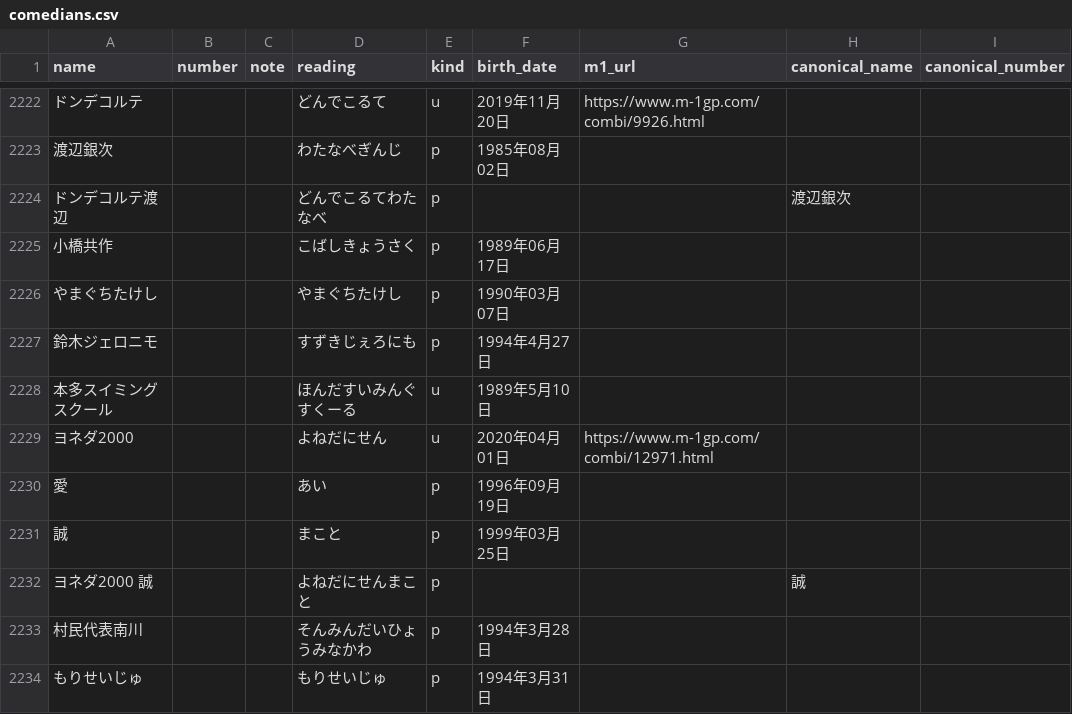
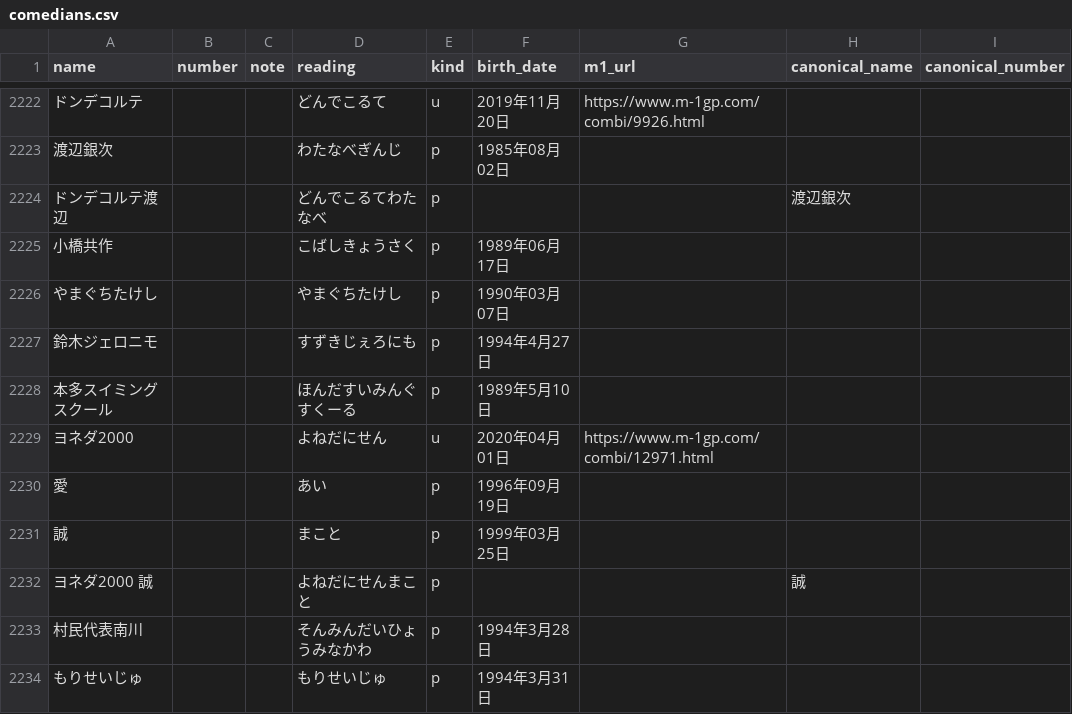
Before and after one commit to gmmtea/owarai-data, a CSV file: seed_csv/comedians.csv, drawn as a sheet; only a part is shown, gaps mark what is left out; the diff names each change by its address in the sheet, - before the commit and + after, or states it on an @@ line.

```diff
--- a/seed_csv/comedians.csv
+++ b/seed_csv/comedians.csv
-E2228 (kind): u
+E2228 (kind): p
```
Also changed, not shown: 3 other files.
